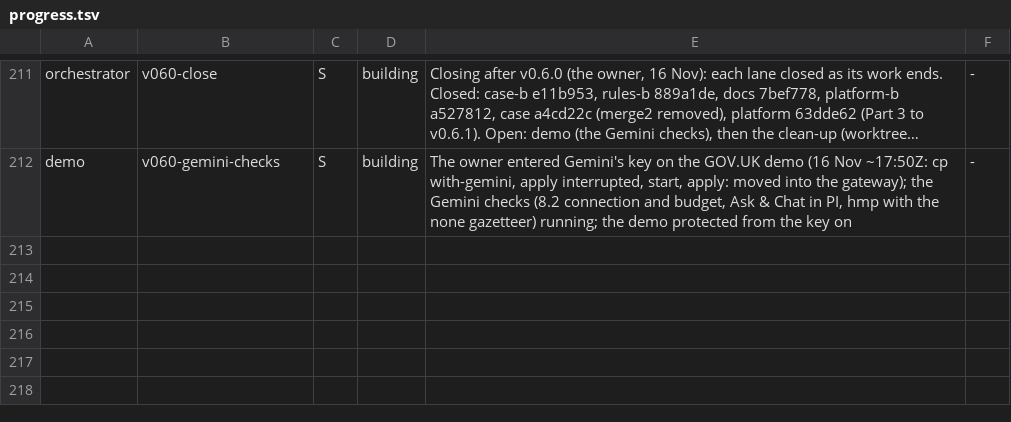
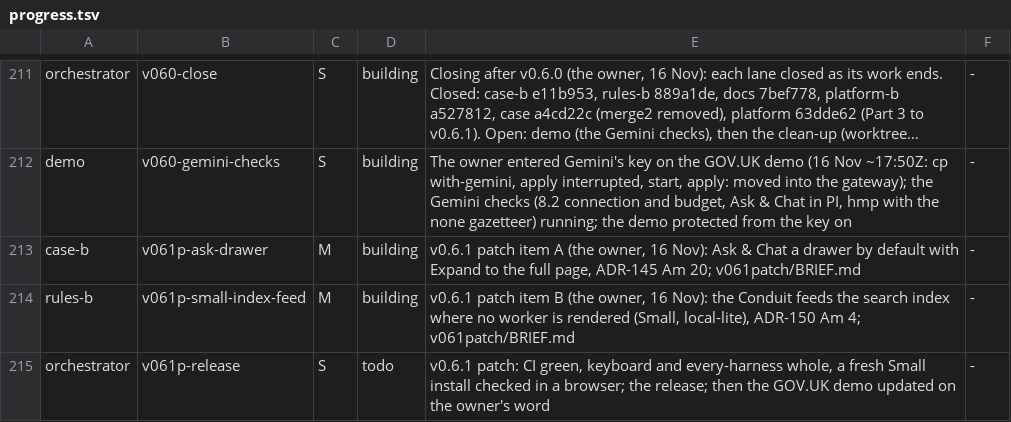
Before and after one commit to aykr/OspreyFlow_Dev, a TSV file: OspreyFlow_Build/process/lanes/progress.tsv, drawn as a sheet; only a part is shown, gaps mark what is left out; long unchanged cells end in …; the diff names each change by its address in the sheet, - before the commit and + after, or states it on an @@ line.

Commit message:
docs(process): the v0.6.1 patch (the owner, 16 Nov): Ask & Chat drawer with Expand (case-b, ADR-145 Am 20) and search on Small fed by the Conduit (rules-b, ADR-150 Am 4); the planned build becomes v0.6.2 (OspreyFlow_Build/{process/lanes/{v061patch/BRIEF.md,v060/RULINGS.md,progress.tsv,groups.tsv,route.tsv},spec/ADR_RESERVATIONS.md})

```diff
--- a/OspreyFlow_Build/process/lanes/progress.tsv
+++ b/OspreyFlow_Build/process/lanes/progress.tsv
+row 213: case-b | v061p-ask-drawer | M | building | v0.6.1 patch item A (the owner, 16 Nov): Ask & Chat a drawer by default with Expand to the full page, ADR-145 Am 20; v061patch/BRIEF.md | -
+row 214: rules-b | v061p-small-index-feed | M | building | v0.6.1 patch item B (the owner, 16 Nov): the Conduit feeds the search index where no worker is rendered (Small, local-lite), ADR-150 Am 4; v061patch/BRIEF.md | -
+row 215: orchestrator | v061p-release | S | todo | v0.6.1 patch: CI green, keyboard and every-harness whole, a fresh Small install checked in a browser; the release; then the GOV.UK demo updated on the owner's word | -
```
Also changed, not shown: OspreyFlow_Build/process/lanes/groups.tsv, OspreyFlow_Build/process/lanes/route.tsv, 3 other files.
